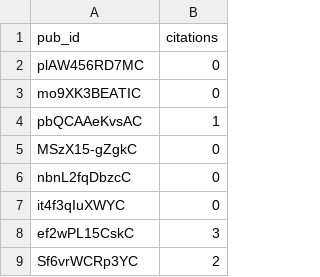
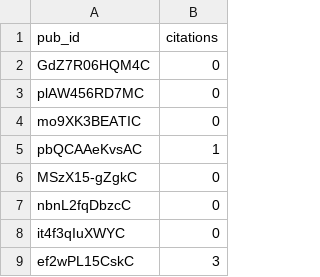
Before and after one commit to julien-arino/julien-arino.github.io, a CSV file: _data/scholar_citations.csv, drawn as a sheet; only a part is shown; the shorter side is filled out with more unchanged rows; the diff names each change by its address in the sheet, - before the commit and + after, or states it on an @@ line.

```diff
--- a/_data/scholar_citations.csv
+++ b/_data/scholar_citations.csv
+row 2: GdZ7R06HQM4C | 0
```
Also changed, not shown: 2 other files.
